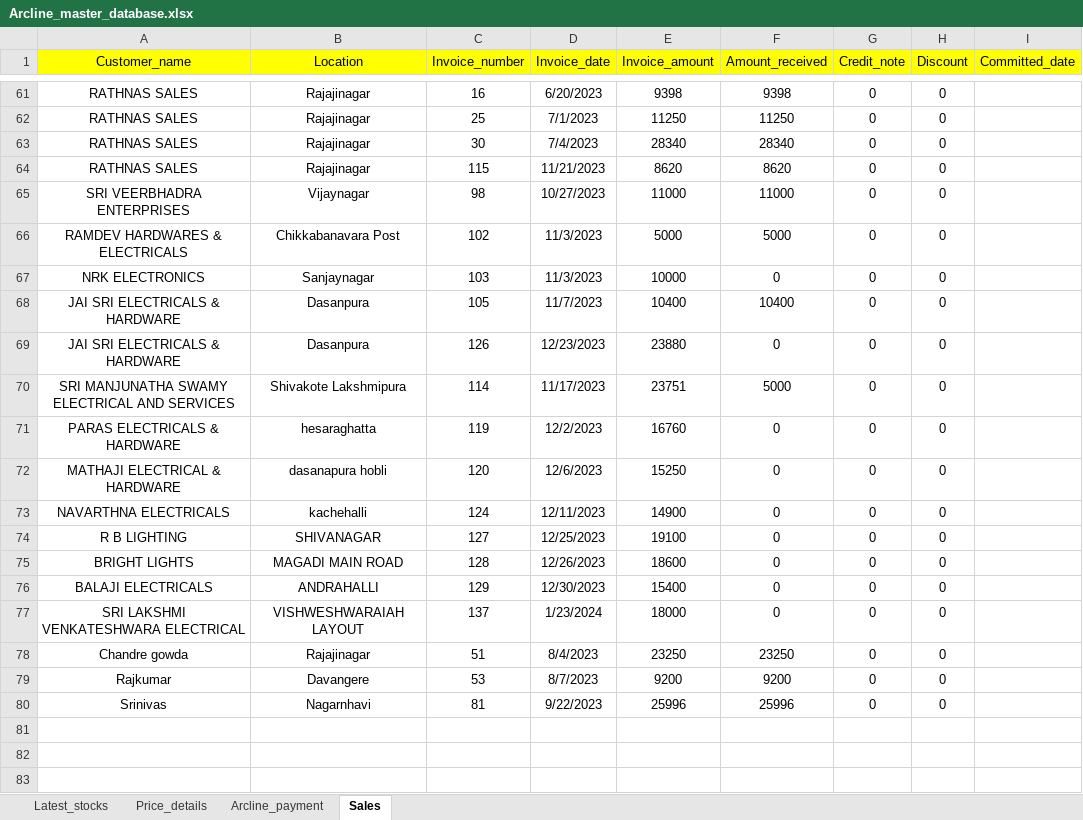
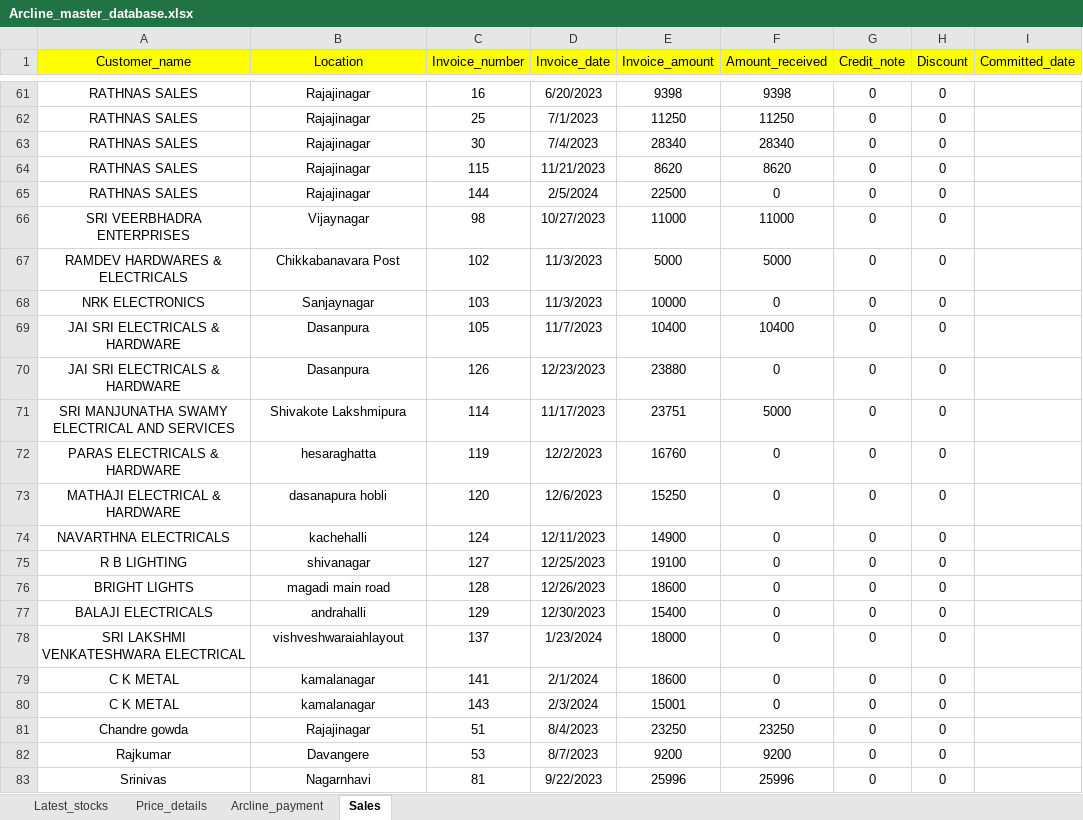
Before and after one commit to lohith0501/Rathnas, an Excel workbook: Arcline_master_database.xlsx, sheet Sales, drawn as a sheet; only a part is shown, gaps mark what is left out; values as stored, in another font and other column widths than the file's, no borders; addresses are those after the commit; the diff names each change by its address in the sheet, - before the commit and + after, or states it on an @@ line.

Commit message:
Add files via upload

```diff
--- a/Arcline_master_database.xlsx (sheet Sales)
+++ b/Arcline_master_database.xlsx (sheet Sales)
+row 65: RATHNAS SALES | Rajajinagar | 144 | 2/5/2024 | 22500 | 0 | 0 | 0
-B75 (Location): SHIVANAGAR
+B75 (Location): shivanagar
-B76 (Location): MAGADI MAIN ROAD
+B76 (Location): magadi main road
-B77 (Location): ANDRAHALLI
+B77 (Location): andrahalli
-B78 (Location): VISHWESHWARAIAH LAYOUT
+B78 (Location): vishveshwaraiahlayout
+row 79: C K METAL | kamalanagar | 141 | 2/1/2024 | 18600 | 0 | 0 | 0
+row 80: C K METAL | kamalanagar | 143 | 2/3/2024 | 15001 | 0 | 0 | 0
```
Also changed, not shown: sheet Latest_stocks.
